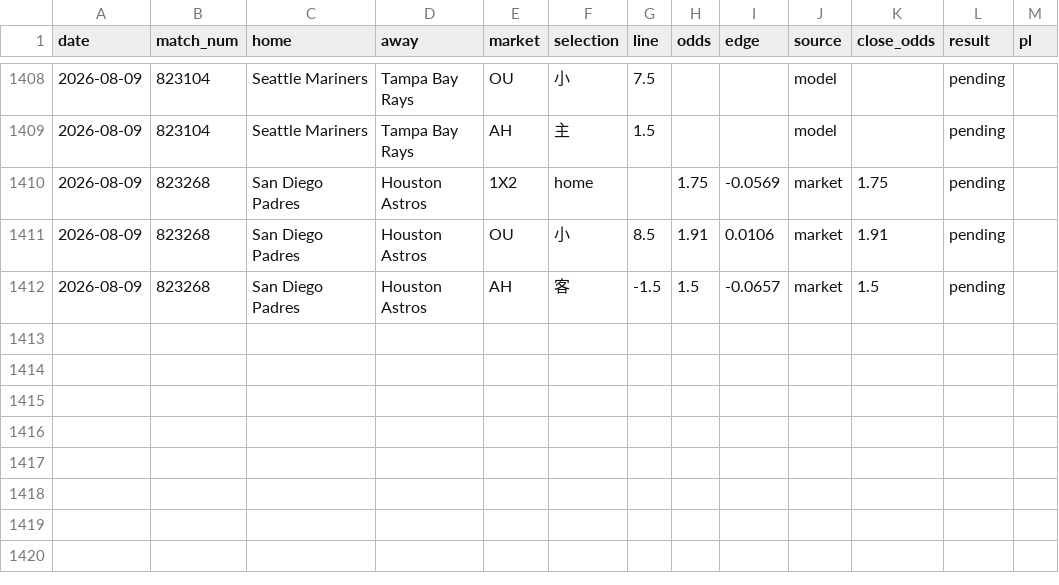
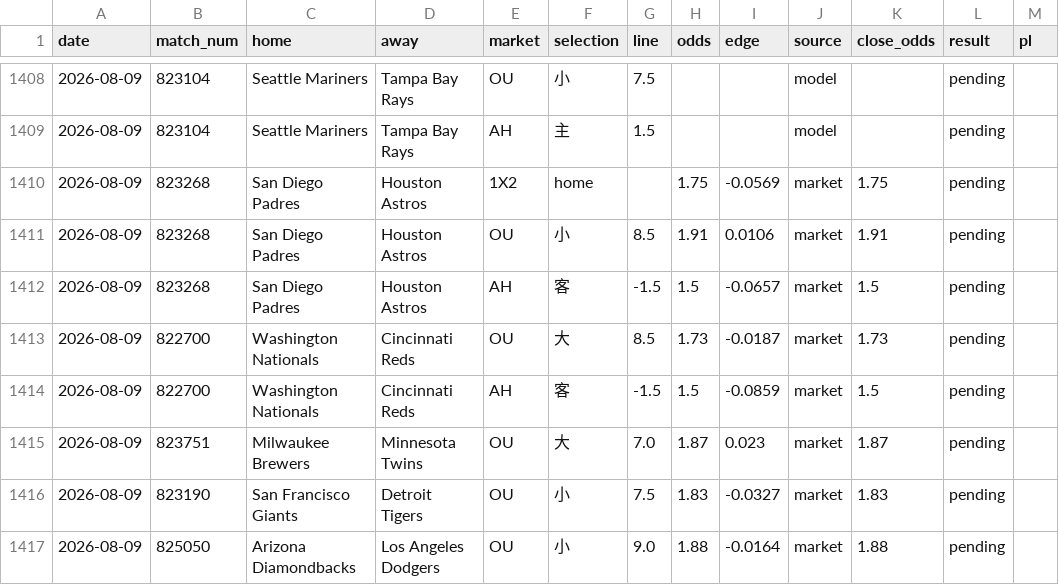
Before and after one commit to c49037027-svg/football, a CSV file: data/mlb_bets.csv, drawn as a sheet; only a part is shown, gaps mark what is left out.

```diff
--- a/data/mlb_bets.csv
+++ b/data/mlb_bets.csv
@@ -1412 +1412,6 @@ date,match_num,home,away,market,selection,line,odds,edge,source,close_odds,resul
 2026-08-09,823268,San Diego Padres,Houston Astros,AH,客,-1.5,1.5,-0.0657,market,1.5,pending,
+2026-08-09,822700,Washington Nationals,Cincinnati Reds,OU,大,8.5,1.73,-0.0187,market,1.73,pending,
+2026-08-09,822700,Washington Nationals,Cincinnati Reds,AH,客,-1.5,1.5,-0.0859,market,1.5,pending,
+2026-08-09,823751,Milwaukee Brewers,Minnesota Twins,OU,大,7.0,1.87,0.023,market,1.87,pending,
+2026-08-09,823190,San Francisco Giants,Detroit Tigers,OU,小,7.5,1.83,-0.0327,market,1.83,pending,
+2026-08-09,825050,Arizona Diamondbacks,Los Angeles Dodgers,OU,小,9.0,1.88,-0.0164,market,1.88,pending,
```
Also changed, not shown: data/mlb_model_bets.csv, data/mlb_pitchers.csv, 1 other file.
